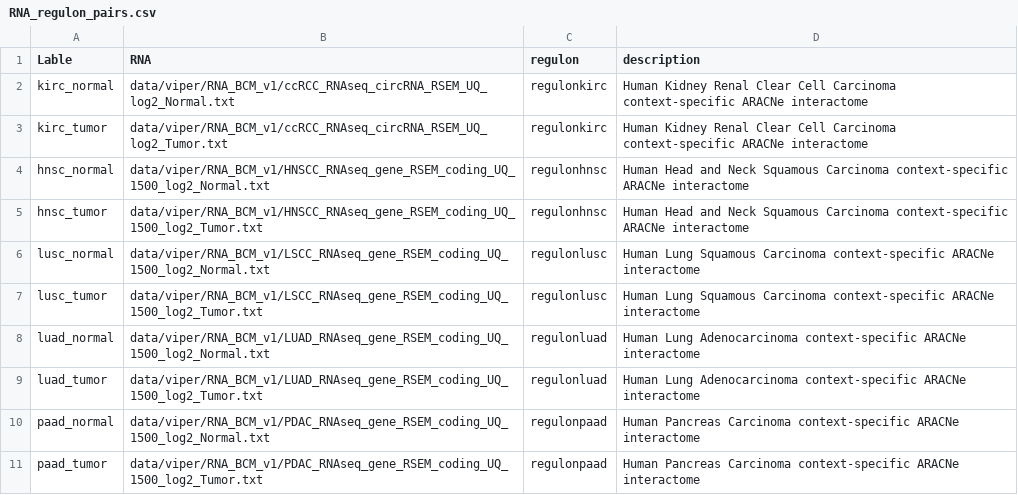
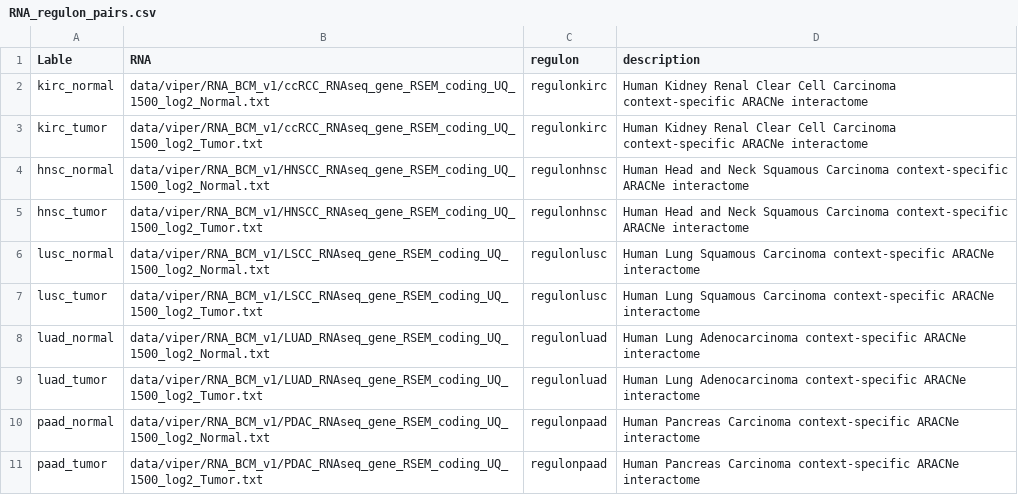
Before and after one commit to zhenzuo2/PPP, a CSV file: data/viper/RNA_regulon_pairs.csv, drawn as a sheet.

```diff
--- a/data/viper/RNA_regulon_pairs.csv
+++ b/data/viper/RNA_regulon_pairs.csv
@@ -1,4 +1,4 @@
 Lable,RNA,regulon,description
-kirc_normal,data/viper/RNA_BCM_v1/ccRCC_RNAseq_circRNA_RSEM_UQ_log2_Normal.txt,regulonkirc,Human Kidney Renal Clear Cell Carcinoma context-specific ARACNe interactome
-kirc_tumor,data/viper/RNA_BCM_v1/ccRCC_RNAseq_circRNA_RSEM_UQ_log2_Tumor.txt,regulonkirc,Human Kidney Renal Clear Cell Carcinoma context-specific ARACNe interactome
+kirc_normal,data/viper/RNA_BCM_v1/ccRCC_RNAseq_gene_RSEM_coding_UQ_1500_log2_Normal.txt,regulonkirc,Human Kidney Renal Clear Cell Carcinoma context-specific ARACNe interactome
+kirc_tumor,data/viper/RNA_BCM_v1/ccRCC_RNAseq_gene_RSEM_coding_UQ_1500_log2_Tumor.txt,regulonkirc,Human Kidney Renal Clear Cell Carcinoma context-specific ARACNe interactome
 hnsc_normal,data/viper/RNA_BCM_v1/HNSCC_RNAseq_gene_RSEM_coding_UQ_1500_log2_Normal.txt,regulonhnsc,Human Head and Neck Squamous Carcinoma context-specific ARACNe interactome
```
Also changed, not shown: 7 other files.
